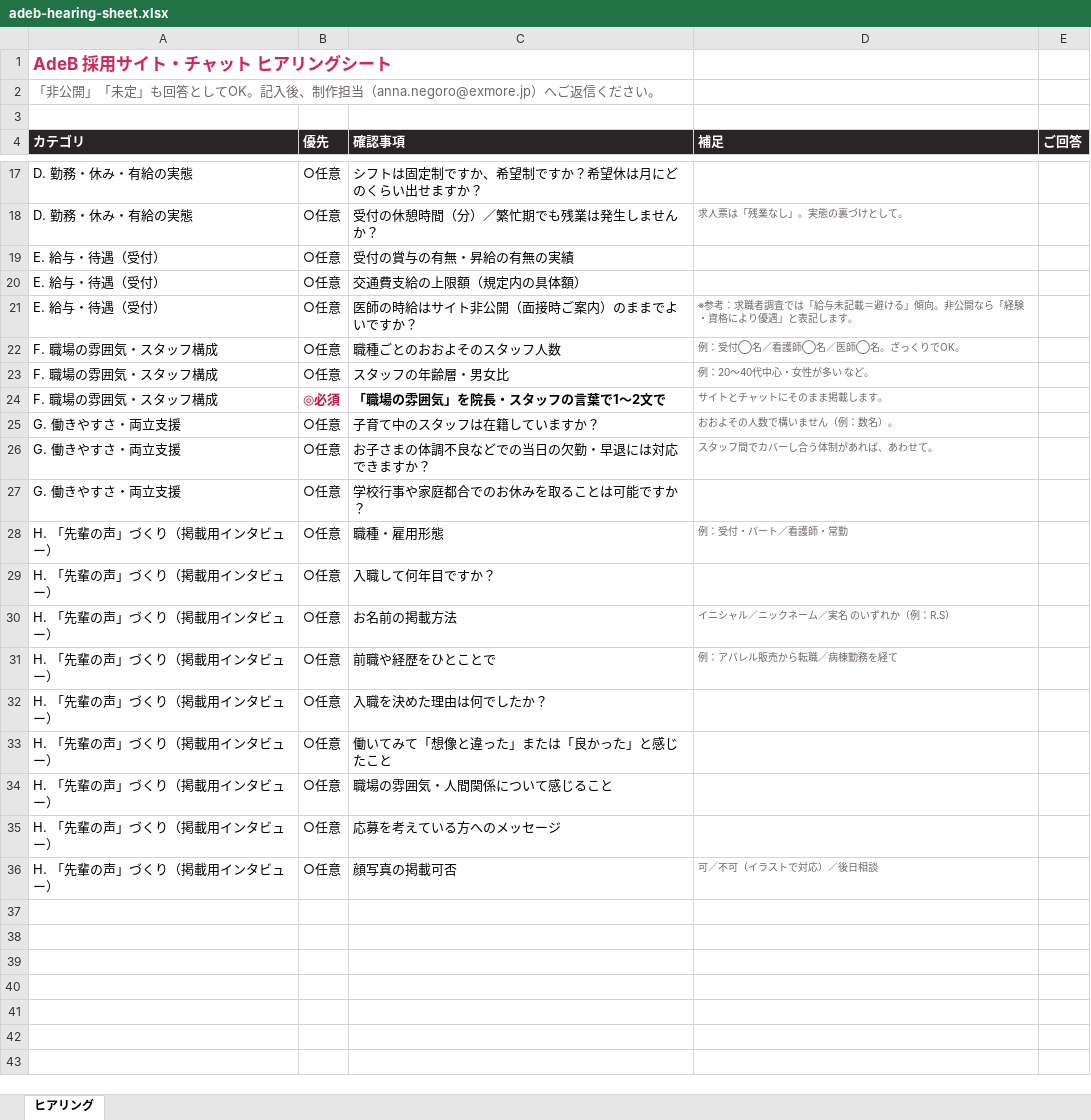
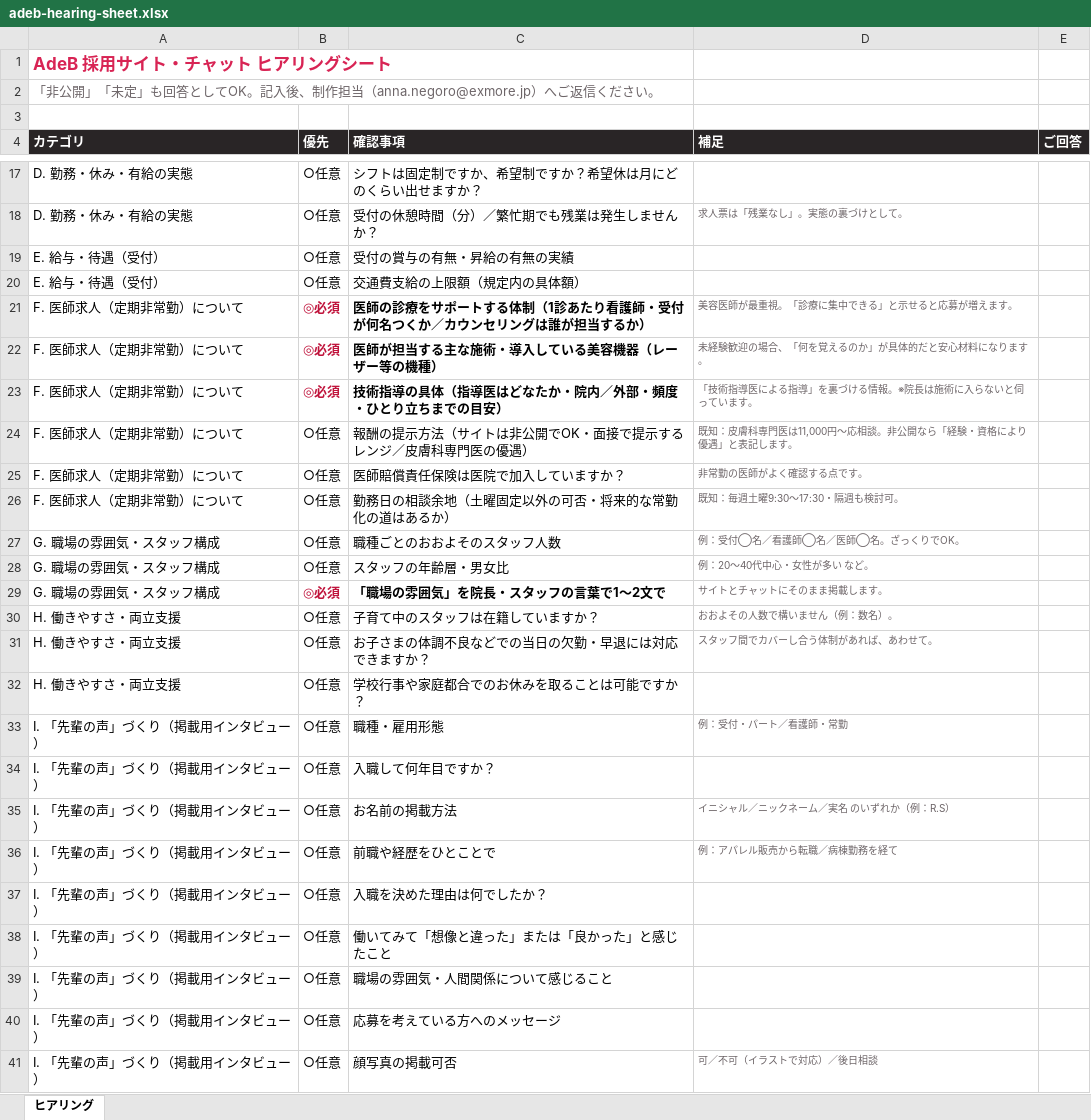
Before and after one commit to anna-hash-star/sugudesk, an Excel workbook: docs/recruit-site-template/adeb-hearing-sheet.xlsx, sheet ヒアリング, drawn as a sheet; only a part is shown, gaps mark what is left out; values as stored, in another font and other column widths than the file's, no borders; removed rows and columns are numbered as before the commit, all else as after; the diff names each change by its address in the sheet, - before the commit and + after, or states it on an @@ line.

```diff
--- a/docs/recruit-site-template/adeb-hearing-sheet.xlsx (sheet ヒアリング)
+++ b/docs/recruit-site-template/adeb-hearing-sheet.xlsx (sheet ヒアリング)
-row 21: E. 給与・待遇（受付） | ○任意 | 医師の時給はサイト非公開（面接時ご案内）のままでよいですか？ | ※参考：求職者調査では「給与未記載＝避ける」傾向。非公開なら「経験・資格により優遇」と表記します。
+row 21: F. 医師求人（定期非常勤）について | ◎必須 | 医師の診療をサポートする体制（1診あたり看護師・受付が何名つくか／カウンセリングは誰が担当するか） | 美容医師が最重視。「診療に集中できる」と示せると応募が増えます。
+row 22: F. 医師求人（定期非常勤）について | ◎必須 | 医師が担当する主な施術・導入している美容機器（レーザー等の機種） | 未経験歓迎の場合、「何を覚えるのか」が具体的だと安心材料になります。
+row 23: F. 医師求人（定期非常勤）について | ◎必須 | 技術指導の具体（指導医はどなたか・院内／外部・頻度・ひとり立ちまでの目安） | 「技術指導医による指導」を裏づける情報。※院長は施術に入らないと伺っています。
+row 24: F. 医師求人（定期非常勤）について | ○任意 | 報酬の提示方法（サイトは非公開でOK・面接で提示するレンジ／皮膚科専門医の優遇） | 既知：皮膚科専門医は11,000円〜応相談。非公開なら「経験・資格により優遇」と表記します。
+row 25: F. 医師求人（定期非常勤）について | ○任意 | 医師賠償責任保険は医院で加入していますか？ | 非常勤の医師がよく確認する点です。
+row 26: F. 医師求人（定期非常勤）について | ○任意 | 勤務日の相談余地（土曜固定以外の可否・将来的な常勤化の道はあるか） | 既知：毎週土曜9:30〜17:30・隔週も検討可。
-A27:A29 (カテゴリ): F. 職場の雰囲気・スタッフ構成
+A27:A29 (カテゴリ): G. 職場の雰囲気・スタッフ構成
-A30:A32 (カテゴリ): G. 働きやすさ・両立支援
+A30:A32 (カテゴリ): H. 働きやすさ・両立支援
-A33:A41 (カテゴリ): H. 「先輩の声」づくり（掲載用インタビュー）
+A33:A41 (カテゴリ): I. 「先輩の声」づくり（掲載用インタビュー）
```
Also changed, not shown: 1 other file.
